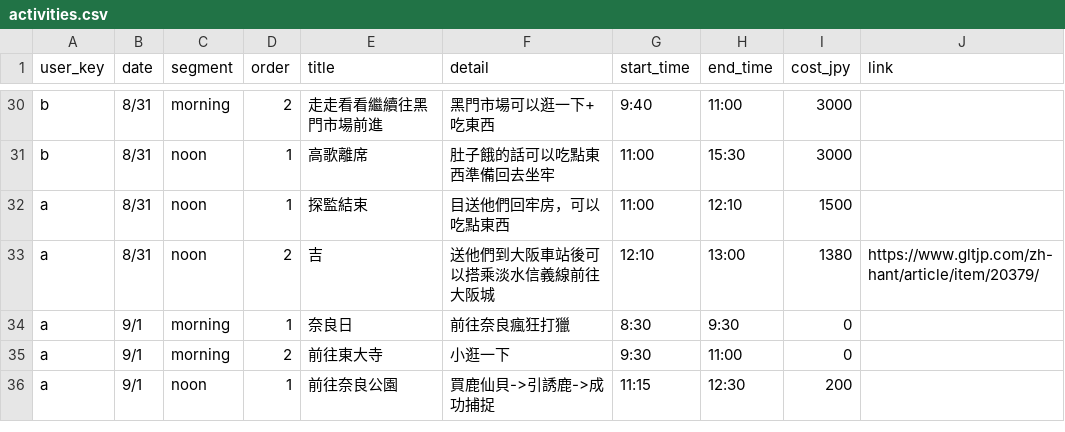
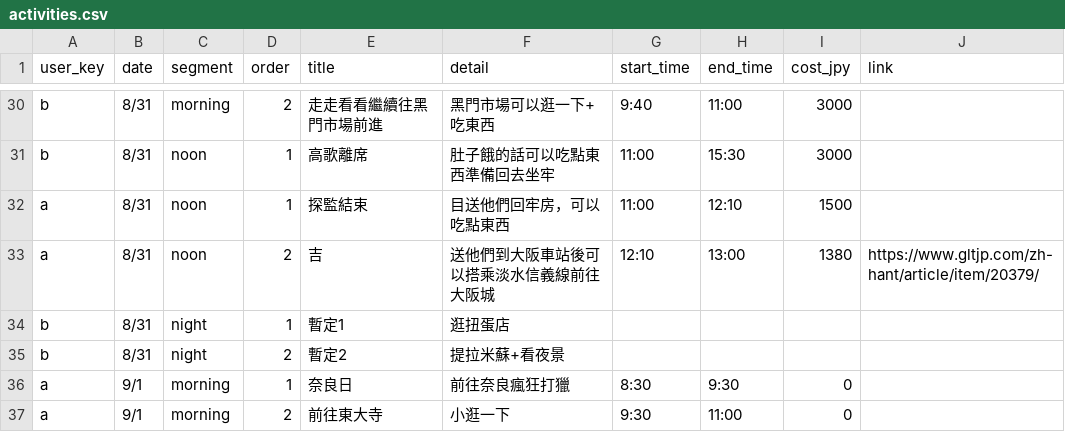
Before and after one commit to BuyOneGetOne-Free/Osaka, a CSV file: data/activities.csv, drawn as a sheet; only a part is shown, gaps mark what is left out; the shorter side is filled out with more unchanged rows; the diff names each change by its address in the sheet, - before the commit and + after, or states it on an @@ line.

Commit message:
臨時動議

```diff
--- a/data/activities.csv
+++ b/data/activities.csv
+row 34: b | 8/31 | night | 1 | 暫定1 | 逛扭蛋店
+row 35: b | 8/31 | night | 2 | 暫定2 | 提拉米蘇+看夜景
```
